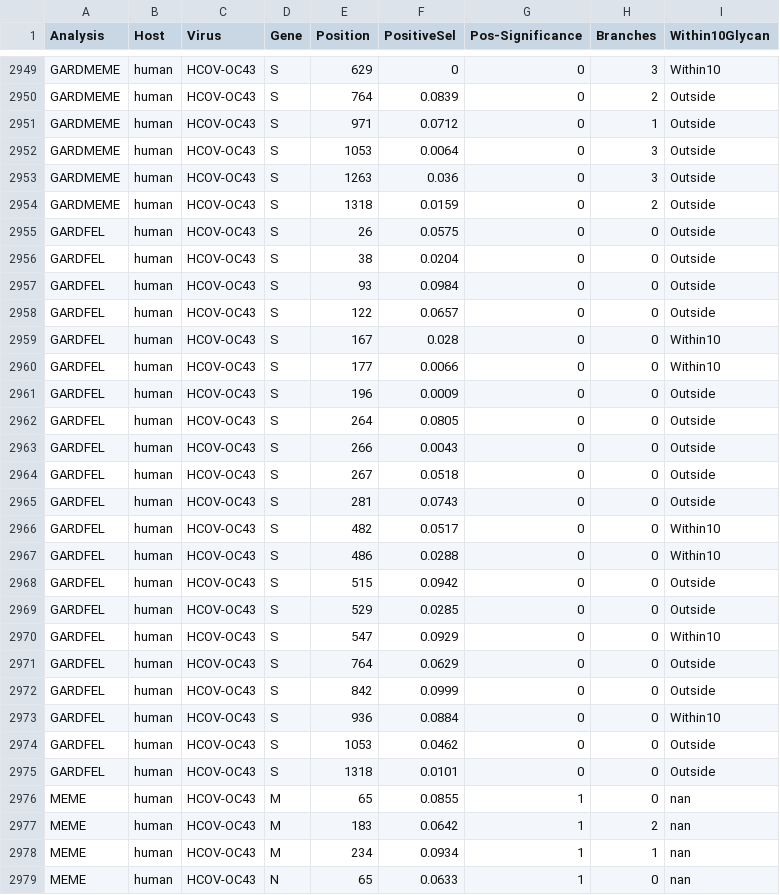
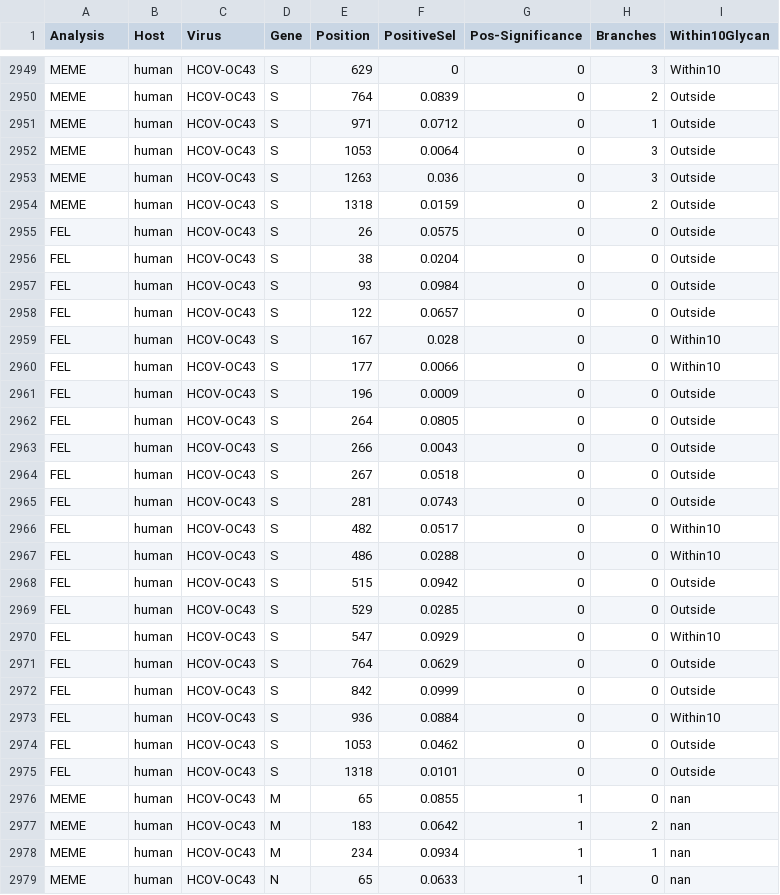
Before and after one commit to vmon5813/CoronavirusHostAdaptations, a CSV file: SupplementaryTable4.csv, drawn as a sheet; only a part is shown, gaps mark what is left out; the diff covers the shown part only; the diff names each change by its address in the sheet, - before the commit and + after, or states it on an @@ line.

```diff
--- a/SupplementaryTable4.csv
+++ b/SupplementaryTable4.csv
-A2949:A2954 (Analysis): GARDMEME
+A2949:A2954 (Analysis): MEME
-A2955:A2975 (Analysis): GARDFEL
+A2955:A2975 (Analysis): FEL
```
Also changed, not shown: 27 edited cells elsewhere in this file.
